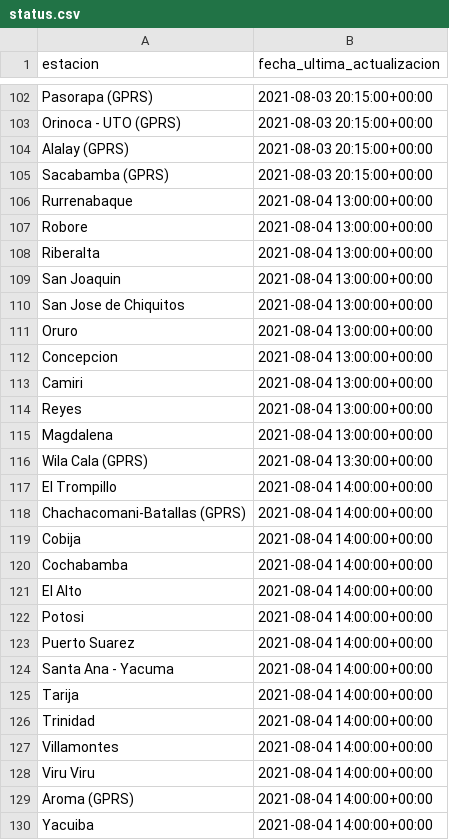
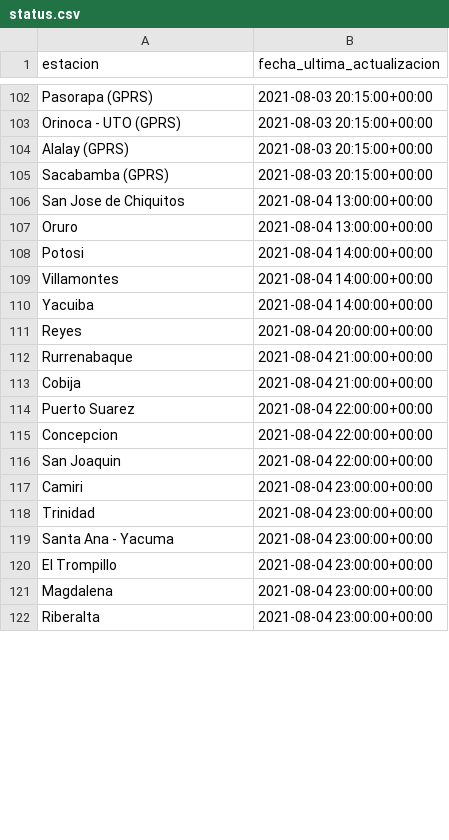
Before and after one commit to pr0nstar/meteorologia-bolivia, a CSV file: status.csv, drawn as a sheet; only a part is shown, gaps mark what is left out; removed rows and columns are numbered as before the commit, all else as after; the diff covers the shown part only; the diff names each change by its address in the sheet, - before the commit and + after, or states it on an @@ line.

```diff
--- a/status.csv
+++ b/status.csv
-row 106: Rurrenabaque | 2021-08-04 13:00:00+00:00
-row 107: Robore | 2021-08-04 13:00:00+00:00
-row 108: Riberalta | 2021-08-04 13:00:00+00:00
-row 109: San Joaquin | 2021-08-04 13:00:00+00:00
-row 112: Concepcion | 2021-08-04 13:00:00+00:00
-row 113: Camiri | 2021-08-04 13:00:00+00:00
-row 114: Reyes | 2021-08-04 13:00:00+00:00
-row 115: Magdalena | 2021-08-04 13:00:00+00:00
-row 116: Wila Cala (GPRS) | 2021-08-04 13:30:00+00:00
-row 117: El Trompillo | 2021-08-04 14:00:00+00:00
-row 118: Chachacomani-Batallas (GPRS) | 2021-08-04 14:00:00+00:00
-row 119: Cobija | 2021-08-04 14:00:00+00:00
-row 120: Cochabamba | 2021-08-04 14:00:00+00:00
-row 121: El Alto | 2021-08-04 14:00:00+00:00
-row 123: Puerto Suarez | 2021-08-04 14:00:00+00:00
-row 124: Santa Ana - Yacuma | 2021-08-04 14:00:00+00:00
-row 125: Tarija | 2021-08-04 14:00:00+00:00
-row 126: Trinidad | 2021-08-04 14:00:00+00:00
-row 128: Viru Viru | 2021-08-04 14:00:00+00:00
-row 129: Aroma (GPRS) | 2021-08-04 14:00:00+00:00
+row 111: Reyes | 2021-08-04 20:00:00+00:00
+row 112: Rurrenabaque | 2021-08-04 21:00:00+00:00
+row 113: Cobija | 2021-08-04 21:00:00+00:00
+row 114: Puerto Suarez | 2021-08-04 22:00:00+00:00
+row 115: Concepcion | 2021-08-04 22:00:00+00:00
+row 116: San Joaquin | 2021-08-04 22:00:00+00:00
+row 117: Camiri | 2021-08-04 23:00:00+00:00
+row 118: Trinidad | 2021-08-04 23:00:00+00:00
+row 119: Santa Ana - Yacuma | 2021-08-04 23:00:00+00:00
+row 120: El Trompillo | 2021-08-04 23:00:00+00:00
+row 121: Magdalena | 2021-08-04 23:00:00+00:00
+row 122: Riberalta | 2021-08-04 23:00:00+00:00
```
Also changed, not shown: 8 added rows and 26 moved rows elsewhere in this file, 2 other files.
